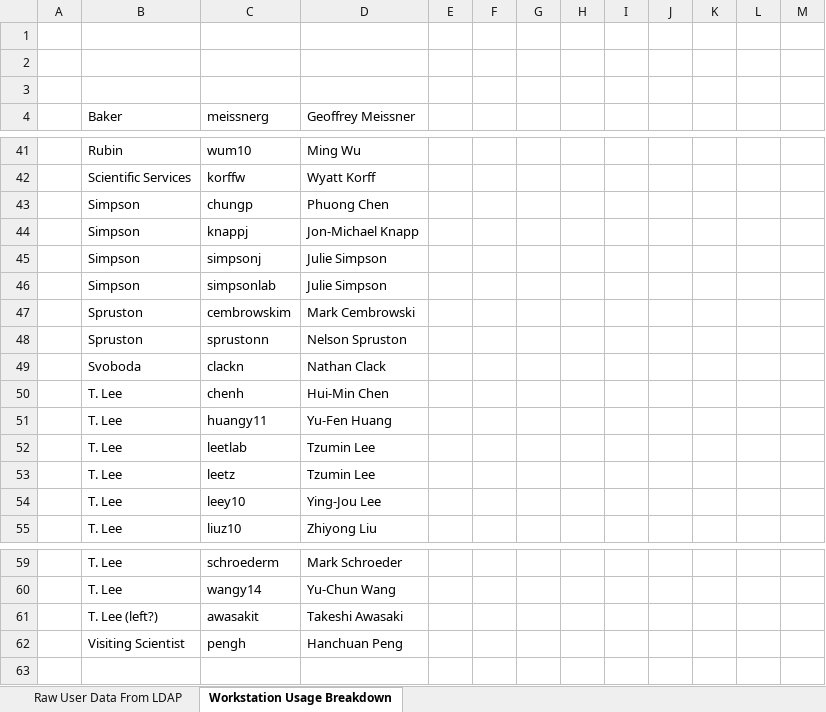
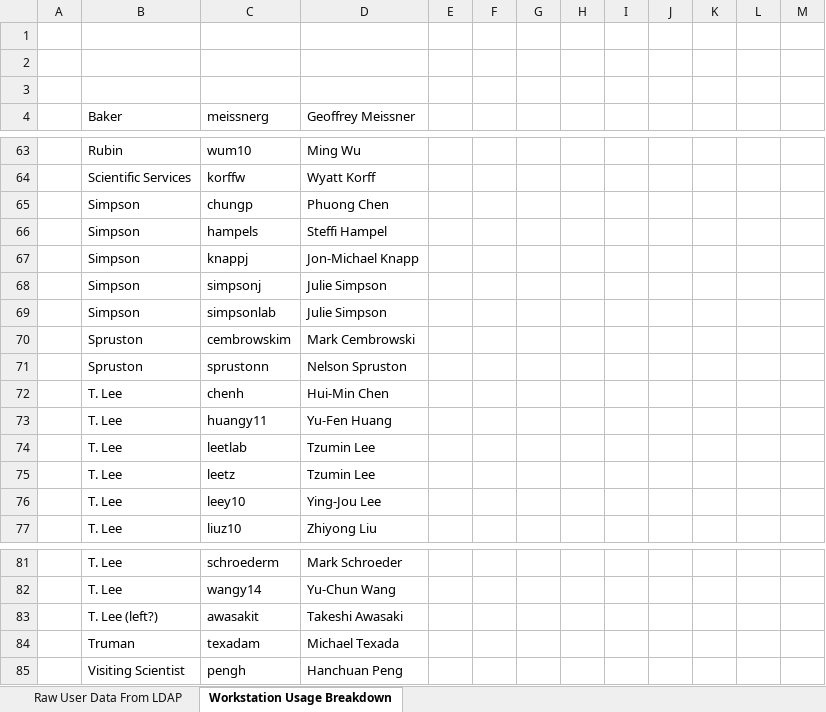
Before and after one commit to JaneliaSciComp/workstation, an Excel workbook: Janelia Workstation User List.xlsx, sheet Workstation Usage Breakdown, drawn as a sheet; only a part is shown, gaps mark what is left out; values as stored, in another font and other column widths than the file's, no borders; removed rows and columns are numbered as before the commit, all else as after; the diff covers the shown part only; the diff names each change by its address in the sheet, - before the commit and + after, or states it on an @@ line.

```diff
--- a/Janelia Workstation User List.xlsx (sheet Workstation Usage Breakdown)
+++ b/Janelia Workstation User List.xlsx (sheet Workstation Usage Breakdown)
+row 66:  | Simpson | hampels | Steffi Hampel
-row 49:  | Svoboda | clackn | Nathan Clack
+row 84:  | Truman | texadam | Michael Texada
```
Also changed, not shown: 25 added rows, 3 removed rows, 48 edited cells and cell formats elsewhere in this sheet, sheet Raw User Data From LDAP.
